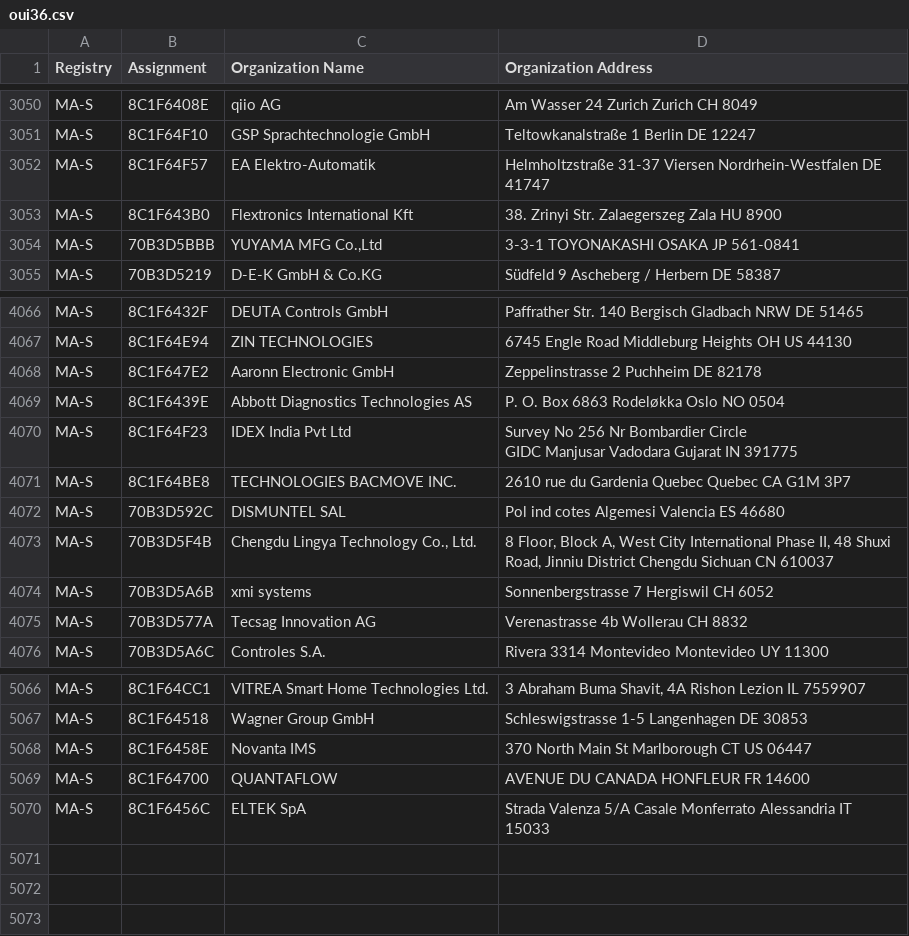
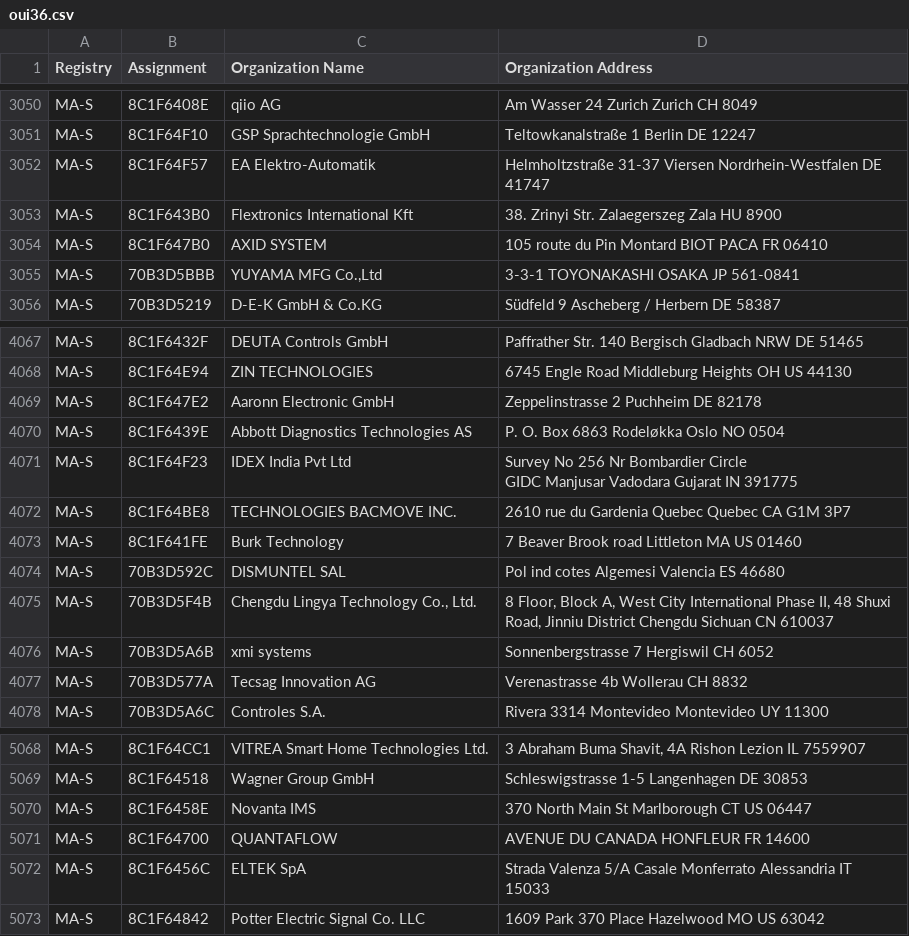
Before and after one commit to 955a0/MACAddress, a CSV file: oui36.csv, drawn as a sheet; only a part is shown, gaps mark what is left out.

```diff
--- a/oui36.csv
+++ b/oui36.csv
@@ -3067,2 +3067,3 @@ MA-S,8C1F64F57,EA Elektro-Automatik,Helmholtzstraße 31-37 Viersen Nordrhein-Wes
 MA-S,8C1F643B0,Flextronics International Kft,38. Zrinyi Str. Zalaegerszeg Zala HU 8900
+MA-S,8C1F647B0,AXID SYSTEM,105 route du Pin Montard BIOT PACA FR 06410
 MA-S,70B3D5BBB,"YUYAMA MFG Co.,Ltd",3-3-1 TOYONAKASHI OSAKA JP 561-0841
@@ -4090,2 +4091,3 @@ GIDC Manjusar Vadodara Gujarat IN 391775 "
 MA-S,8C1F64BE8,TECHNOLOGIES BACMOVE INC.,2610 rue du Gardenia Quebec Quebec CA G1M 3P7
+MA-S,8C1F641FE,Burk Technology,7 Beaver Brook road Littleton MA US 01460
 MA-S,70B3D592C,DISMUNTEL SAL,Pol ind cotes Algemesi Valencia ES 46680
@@ -5095 +5097,2 @@ MA-S,8C1F64700,QUANTAFLOW,AVENUE DU CANADA HONFLEUR  FR 14600
 MA-S,8C1F6456C,ELTEK SpA,Strada Valenza 5/A Casale Monferrato Alessandria IT 15033
+MA-S,8C1F64842,Potter Electric Signal Co. LLC,1609 Park 370 Place Hazelwood MO US 63042
```
Also changed, not shown: mam.csv, 1 other file.
